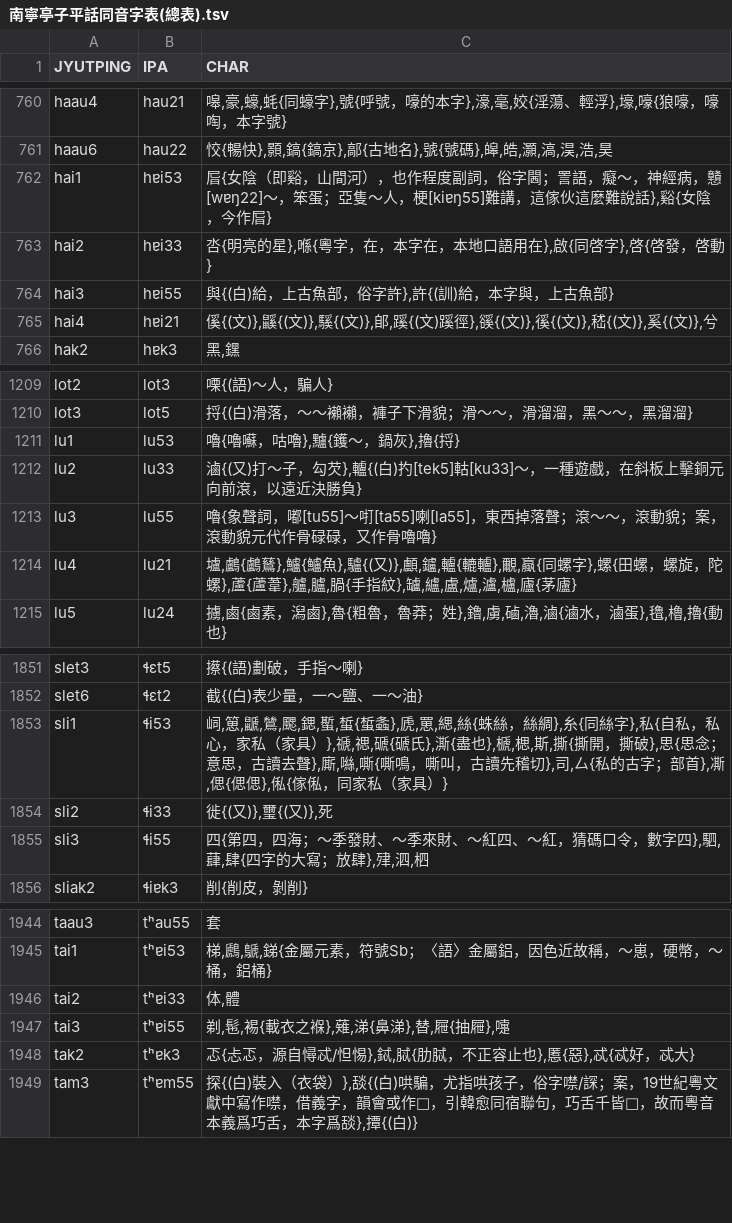
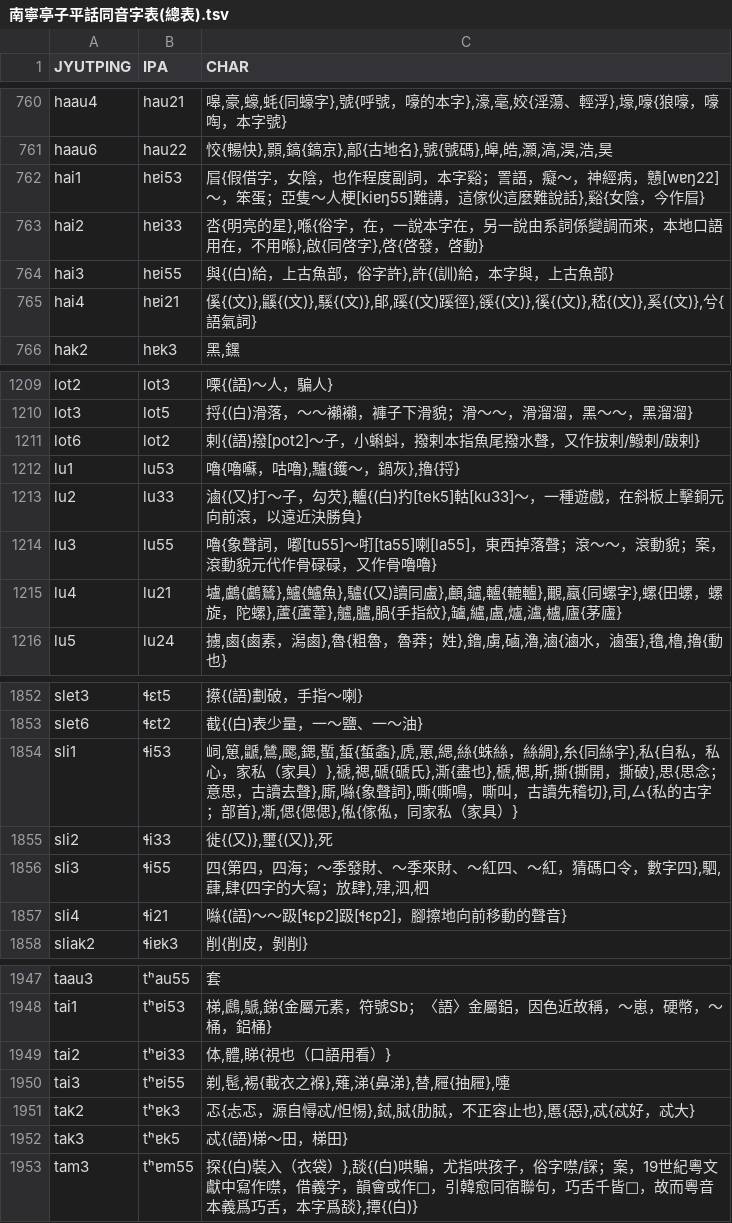
Before and after one commit to leimaau/Nanning-Dialect-Manual, a TSV file: 同音字表/南寧亭子平話同音字表(總表).tsv, drawn as a sheet; only a part is shown, gaps mark what is left out; the diff covers the shown part only.

```diff
--- a/同音字表/南寧亭子平話同音字表(總表).tsv
+++ b/同音字表/南寧亭子平話同音字表(總表).tsv
@@ -761,6 +761,6 @@ haau4	hau21	嗥,豪,蠔,蚝{同蠔字},號{呼號，嚎的本字},濠,毫,姣{
 haau6	hau22	恔{暢快},顥,鎬{鎬京},鄗{古地名},號{號碼},皞,皓,灝,滈,淏,浩,昊
-hai1	hɐi53	㞓{女陰（即谿，山間河），也作程度副詞，俗字閪；詈語，癡～，神經病，戇[wɐŋ22]～，笨蛋；亞隻～人，梗[kiɐŋ55]難講，這傢伙這麼難說話},谿{女陰，今作㞓}
-hai2	hɐi33	呇{明亮的星},喺{粵字，在，本字在，本地口語用在},啟{同啓字},啓{啓發，啓動}
+hai1	hɐi53	㞓{假借字，女陰，也作程度副詞，本字谿；詈語，癡～，神經病，戇[wɐŋ22]～，笨蛋；亞隻～人梗[kiɐŋ55]難講，這傢伙這麼難說話},谿{女陰，今作㞓}
+hai2	hɐi33	呇{明亮的星},喺{俗字，在，一說本字在，另一說由系詞係變調而來，本地口語用在，不用喺},啟{同啓字},啓{啓發，啓動}
 hai3	hɐi55	與{(白)給，上古魚部，俗字許},許{(訓)給，本字與，上古魚部}
-hai4	hɐi21	傒{(文)},鼷{(文)},騱{(文)},郋,蹊{(文)蹊徑},豀{(文)},徯{(文)},嵇{(文)},奚{(文)},兮
+hai4	hɐi21	傒{(文)},鼷{(文)},騱{(文)},郋,蹊{(文)蹊徑},豀{(文)},徯{(文)},嵇{(文)},奚{(文)},兮{語氣詞}
 hak2	hɐk3	黑,𨭆
@@ -1210,2 +1210,3 @@ lot2	lot3	㗚{(語)～人，騙人}
 lot3	lot5	捋{(白)滑落，～～襰襰，褲子下滑貌；滑～～，滑溜溜，黑～～，黑溜溜}
+lot6	lot2	剌{(語)撥[pot2]～子，小蝌蚪，撥剌本指魚尾撥水聲，又作拔剌/鱍剌/跋剌}
 lu1	lu53	嚕{嚕囌，咕嚕},黸{鑊～，鍋灰},擼{捋}
@@ -1213,3 +1214,3 @@ lu2	lu33	滷{(又)打～子，勾芡},轤{(白)扚[tek5]軲[ku33]～，一種遊
 lu3	lu55	嚕{象聲詞，嘟[tu55]～咑[ta55]喇[la55]，東西掉落聲；滾～～，滾動貌；案，滾動貌元代作骨碌碌，又作骨嚕嚕}
-lu4	lu21	壚,鸕{鸕鶿},鱸{鱸魚},驢{(又)},顱,鑪,轤{轆轤},覼,蠃{同螺字},螺{田螺，螺旋，陀螺},蘆{蘆葦},艫,臚,腡{手指紋},罏,纑,盧,爐,瀘,櫨,廬{茅廬}
+lu4	lu21	壚,鸕{鸕鶿},鱸{鱸魚},驢{(又)讀同盧},顱,鑪,轤{轆轤},覼,蠃{同螺字},螺{田螺，螺旋，陀螺},蘆{蘆葦},艫,臚,腡{手指紋},罏,纑,盧,爐,瀘,櫨,廬{茅廬}
 lu5	lu24	擄,鹵{鹵素，潟鹵},魯{粗魯，魯莽；姓},鑥,虜,磠,瀂,滷{滷水，滷蛋},氌,櫓,擼{動也}
@@ -1852,5 +1853,6 @@ slet3	ɬɛt5	攃{(語)劃破，手指～喇}
 slet6	ɬɛt2	截{(白)表少量，一～鹽、一～油}
-sli1	ɬi53	㟃,𥯨,鼶,鷥,颸,鍶,蟴,蜤{蜤螽},虒,罳,緦,絲{蛛絲，絲綢},糸{同絲字},私{自私，私心，家私（家具）},禠,禗,磃{磃氏},澌{盡也},榹,楒,斯,撕{撕開，撕破},思{思念；意思，古讀去聲},廝,噝,嘶{嘶鳴，嘶叫，古讀先稽切},司,厶{私的古字；部首},凘,偲{偲偲},俬{傢俬，同家私（家具）}
+sli1	ɬi53	㟃,𥯨,鼶,鷥,颸,鍶,蟴,蜤{蜤螽},虒,罳,緦,絲{蛛絲，絲綢},糸{同絲字},私{自私，私心，家私（家具）},禠,禗,磃{磃氏},澌{盡也},榹,楒,斯,撕{撕開，撕破},思{思念；意思，古讀去聲},廝,噝{象聲詞},嘶{嘶鳴，嘶叫，古讀先稽切},司,厶{私的古字；部首},凘,偲{偲偲},俬{傢俬，同家私（家具）}
 sli2	ɬi33	徙{(又)},璽{(又)},死
 sli3	ɬi55	四{第四，四海；～季發財、～季來財、～紅四、～紅，猜碼口令，數字四},駟,蕼,肆{四字的大寫；放肆},肂,泗,柶
+sli4	ɬi21	噝{(語)～～趿[ɬɛp2]趿[ɬɛp2]，腳擦地向前移動的聲音}
 sliak2	ɬiɐk3	削{削皮，剝削}
@@ -1945,5 +1948,6 @@ taau3	tʰau55	套
 tai1	tʰɐi53	梯,鷉,鷈,銻{金屬元素，符號Sb；〈語〉金屬鋁，因色近故稱，～崽，硬幣，～桶，鋁桶}
-tai2	tʰɐi33	体,體
+tai2	tʰɐi33	体,體,睇{視也（口語用看）}
 tai3	tʰɐi55	剃,髢,裼{載衣之褓},薙,涕{鼻涕},替,屜{抽屜},嚏
 tak2	tʰɐk3	忑{忐忑，源自憳忒/怛惕},鋱,脦{肋脦，不正容止也},慝{惡},忒{忒好，忒大}
+tak3	tʰɐk5	忒{(語)梯～田，梯田}
 tam3	tʰɐm55	探{(白)裝入（衣袋）},舕{(白)哄騙，尤指哄孩子，俗字噤/𧨾；案，19世紀粵文獻中寫作噤，借義字，韻會或作𦧈，引韓愈同宿聯句，巧舌千皆𦧈，故而粵音本義爲巧舌，本字爲舕},撢{(白)}
```
Also changed, not shown: 1 added row and 119 edited cells elsewhere in this file, 南寧亭子平話單字讀音表(總表).tsv, 南寧白話單字讀音表(總表).tsv, 9 other files.
